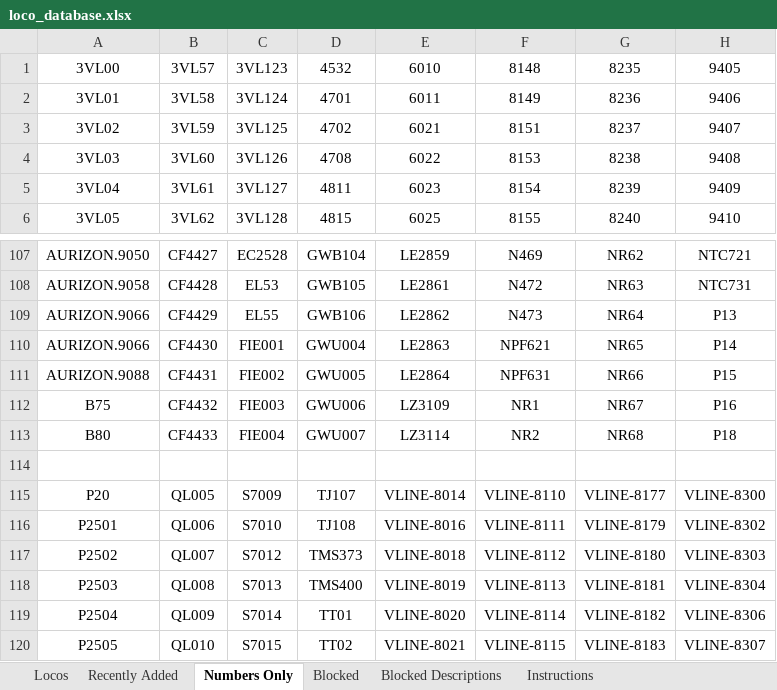
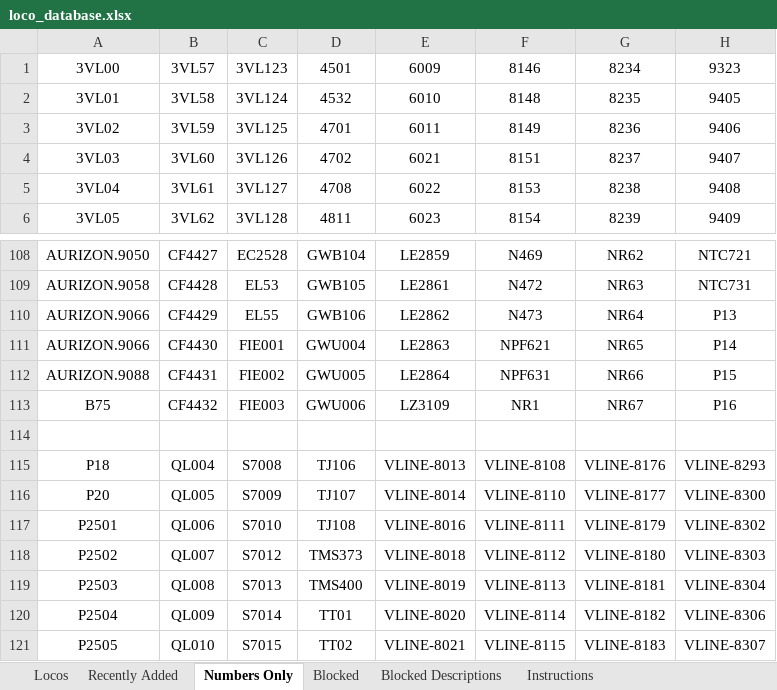
Before and after one commit to grahame21/railops-frontend, an Excel workbook: downloads/loco_database.xlsx, sheet Numbers Only, drawn as a sheet; only a part is shown, gaps mark what is left out; values as stored, in another font and other column widths than the file's, no borders; removed rows and columns are numbered as before the commit, all else as after; the diff covers the shown part only; the diff names each change by its address in the sheet, - before the commit and + after, or states it on an @@ line.

```diff
--- a/downloads/loco_database.xlsx (sheet Numbers Only)
+++ b/downloads/loco_database.xlsx (sheet Numbers Only)
-D1: 4532
+D1: 4501
-E1: 6010
+E1: 6009
-F1: 8148
+F1: 8146
-G1: 8235
+G1: 8234
-H1: 9405
+H1: 9323
-D2: 4701
+D2: 4532
-E2: 6011
+E2: 6010
-F2: 8149
+F2: 8148
-G2: 8236
+G2: 8235
-H2: 9406
+H2: 9405
-D3: 4702
+D3: 4701
-E3: 6021
+E3: 6011
-F3: 8151
+F3: 8149
-G3: 8237
+G3: 8236
-H3: 9407
+H3: 9406
-D4: 4708
+D4: 4702
-E4: 6022
+E4: 6021
-F4: 8153
+F4: 8151
-G4: 8238
+G4: 8237
-H4: 9408
+H4: 9407
-D5: 4811
+D5: 4708
-E5: 6023
+E5: 6022
-F5: 8154
+F5: 8153
-G5: 8239
+G5: 8238
-H5: 9409
+H5: 9408
-D6: 4815
+D6: 4811
-E6: 6025
+E6: 6023
-F6: 8155
+F6: 8154
-G6: 8240
+G6: 8239
-H6: 9410
+H6: 9409
-row 113: B80 | CF4433 | FIE004 | GWU007 | LZ3114 | NR2 | NR68 | P18
+row 115: P18 | QL004 | S7008 | TJ106 | VLINE-8013 | VLINE-8108 | VLINE-8176 | VLINE-8293
```
Also changed, not shown: 3 added rows, 3 removed rows and 230 edited cells elsewhere in this sheet, sheet Locos, sheet Recently Added, downloads/loco_numbers_only.xlsx, 3 other files.
